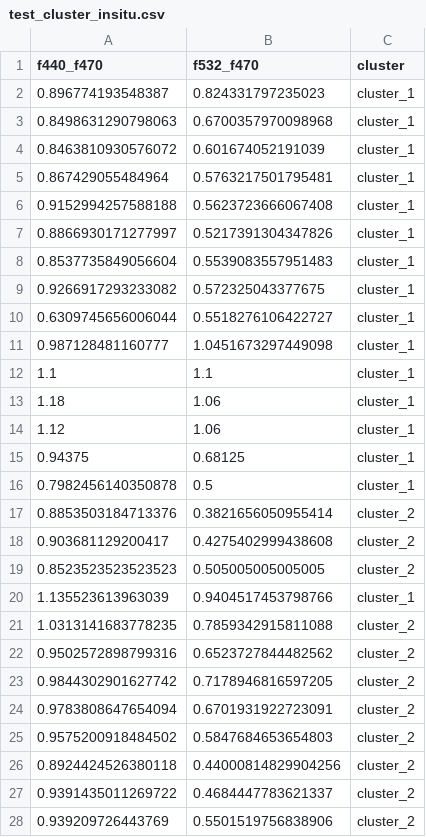
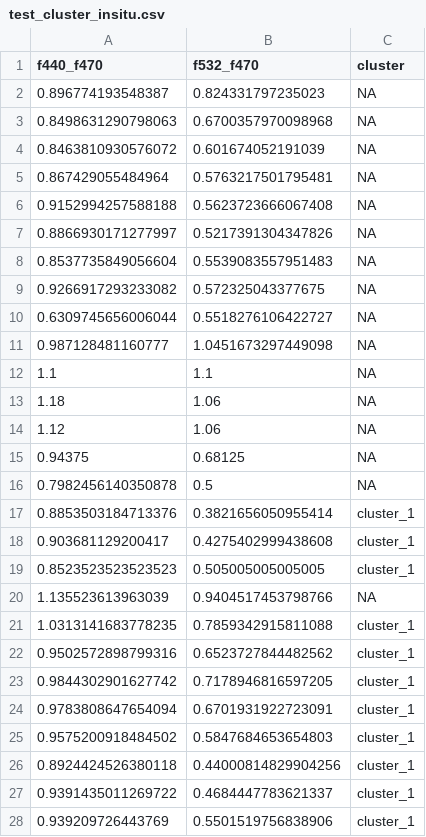
Before and after one commit to Flavi1P/Multispectral-Fluorescence, a CSV file: Boussole/Output/Data/Compiled/test_cluster_insitu.csv, drawn as a sheet; only a part is shown; the diff covers the shown part only.

```diff
--- a/Boussole/Output/Data/Compiled/test_cluster_insitu.csv
+++ b/Boussole/Output/Data/Compiled/test_cluster_insitu.csv
@@ -1,28 +1,28 @@
 f440_f470,f532_f470,cluster
-0.896774193548387,0.824331797235023,cluster_1
-0.8498631290798063,0.6700357970098968,cluster_1
-0.8463810930576072,0.601674052191039,cluster_1
-0.867429055484964,0.5763217501795481,cluster_1
-0.9152994257588188,0.5623723666067408,cluster_1
-0.8866930171277997,0.5217391304347826,cluster_1
-0.8537735849056604,0.5539083557951483,cluster_1
-0.9266917293233082,0.572325043377675,cluster_1
-0.6309745656006044,0.5518276106422727,cluster_1
-0.987128481160777,1.0451673297449098,cluster_1
-1.1,1.1,cluster_1
-1.18,1.06,cluster_1
-1.12,1.06,cluster_1
-0.94375,0.68125,cluster_1
-0.7982456140350878,0.5,cluster_1
-0.8853503184713376,0.3821656050955414,cluster_2
-0.903681129200417,0.4275402999438608,cluster_2
-0.8523523523523523,0.505005005005005,cluster_2
-1.135523613963039,0.9404517453798766,cluster_1
-1.0313141683778235,0.7859342915811088,cluster_2
-0.9502572898799316,0.6523727844482562,cluster_2
-0.9844302901627742,0.7178946816597205,cluster_2
-0.9783808647654094,0.6701931922723091,cluster_2
-0.9575200918484502,0.5847684653654803,cluster_2
-0.8924424526380118,0.44000814829904256,cluster_2
-0.9391435011269722,0.4684447783621337,cluster_2
-0.939209726443769,0.5501519756838906,cluster_2
+0.896774193548387,0.824331797235023,NA
+0.8498631290798063,0.6700357970098968,NA
+0.8463810930576072,0.601674052191039,NA
+0.867429055484964,0.5763217501795481,NA
+0.9152994257588188,0.5623723666067408,NA
+0.8866930171277997,0.5217391304347826,NA
+0.8537735849056604,0.5539083557951483,NA
+0.9266917293233082,0.572325043377675,NA
+0.6309745656006044,0.5518276106422727,NA
+0.987128481160777,1.0451673297449098,NA
+1.1,1.1,NA
+1.18,1.06,NA
+1.12,1.06,NA
+0.94375,0.68125,NA
+0.7982456140350878,0.5,NA
+0.8853503184713376,0.3821656050955414,cluster_1
+0.903681129200417,0.4275402999438608,cluster_1
+0.8523523523523523,0.505005005005005,cluster_1
+1.135523613963039,0.9404517453798766,NA
+1.0313141683778235,0.7859342915811088,cluster_1
+0.9502572898799316,0.6523727844482562,cluster_1
+0.9844302901627742,0.7178946816597205,cluster_1
+0.9783808647654094,0.6701931922723091,cluster_1
+0.9575200918484502,0.5847684653654803,cluster_1
+0.8924424526380118,0.44000814829904256,cluster_1
+0.9391435011269722,0.4684447783621337,cluster_1
+0.939209726443769,0.5501519756838906,cluster_1
```
Also changed, not shown: 26 edited cells elsewhere in this file, Boussole/Output/Data/Compiled/hplc_mf_clusterised_cp.csv, 5 other files.
